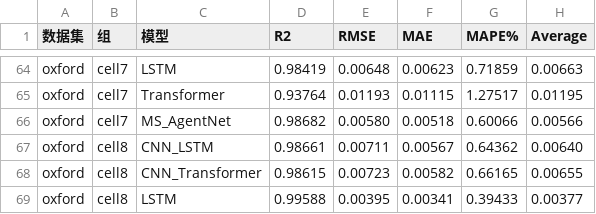
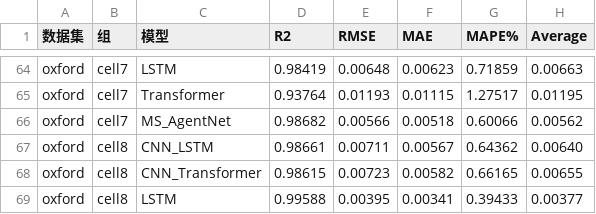
Before and after one commit to yeooio/english, a CSV file: results/模型对比表汇总.csv, drawn as a sheet; only a part is shown, gaps mark what is left out.

```diff
--- a/results/模型对比表汇总.csv
+++ b/results/模型对比表汇总.csv
@@ -65,3 +65,3 @@ oxford,cell7,LSTM,0.98419,0.00648,0.00623,0.71859,0.00663
 oxford,cell7,Transformer,0.93764,0.01193,0.01115,1.27517,0.01195
-oxford,cell7,MS_AgentNet,0.98682,0.00580,0.00518,0.60066,0.00566
+oxford,cell7,MS_AgentNet,0.98682,0.00566,0.00518,0.60066,0.00562
 oxford,cell8,CNN_LSTM,0.98661,0.00711,0.00567,0.64362,0.00640
```
Also changed, not shown: 42 other files.
